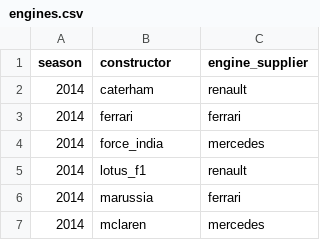
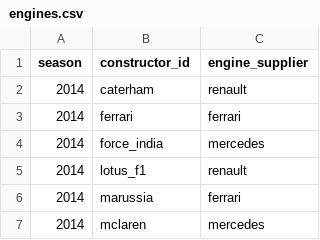
Before and after one commit to HaiderrX/CUNY-SPS-MSDS, a CSV file: DATA607/Projects/Final_Project/data/clean/hand-coded/engines.csv, drawn as a sheet; only a part is shown.

Commit message:
Update engines.csv

```diff
--- a/DATA607/Projects/Final_Project/data/clean/hand-coded/engines.csv
+++ b/DATA607/Projects/Final_Project/data/clean/hand-coded/engines.csv
@@ -1,2 +1,2 @@
-season,constructor,engine_supplier
+season,constructor_id,engine_supplier
 2014,caterham,renault
```
